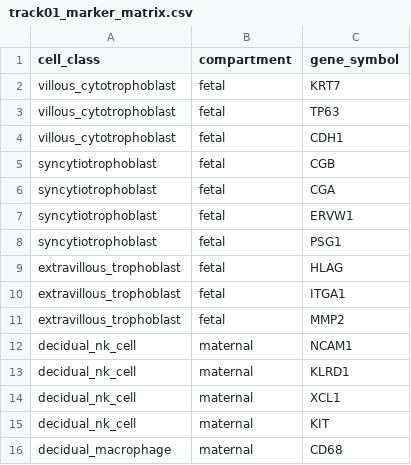
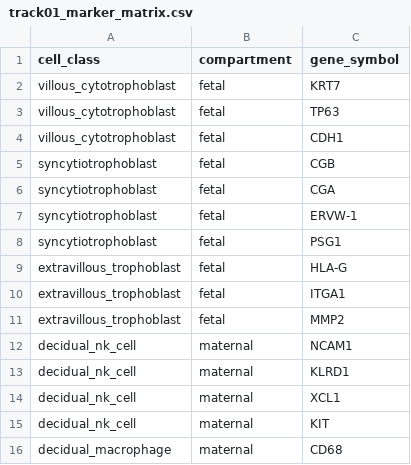
Before and after one commit to Harvard-Undergraduate-OpenBio/openbio-datathon-2026, a CSV file: track-01/data/interpretation/track01_marker_matrix.csv, drawn as a sheet; only a part is shown.

```diff
--- a/track-01/data/interpretation/track01_marker_matrix.csv
+++ b/track-01/data/interpretation/track01_marker_matrix.csv
@@ -6,5 +6,5 @@ syncytiotrophoblast,fetal,CGB
 syncytiotrophoblast,fetal,CGA
-syncytiotrophoblast,fetal,ERVW1
+syncytiotrophoblast,fetal,ERVW-1
 syncytiotrophoblast,fetal,PSG1
-extravillous_trophoblast,fetal,HLAG
+extravillous_trophoblast,fetal,HLA-G
 extravillous_trophoblast,fetal,ITGA1
```
Also changed, not shown: track-01/reference/manifest.csv, 24 other files.
